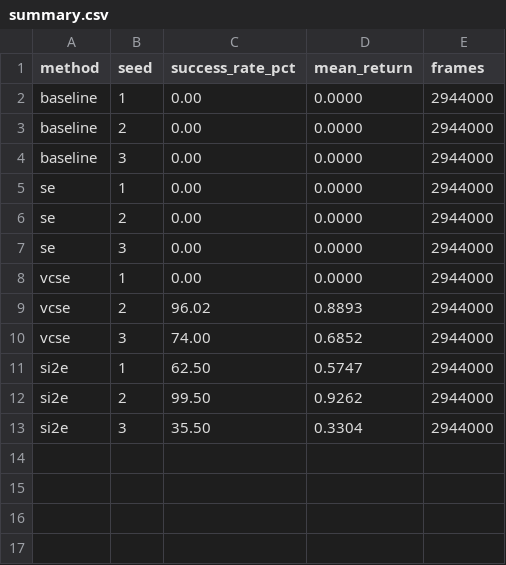
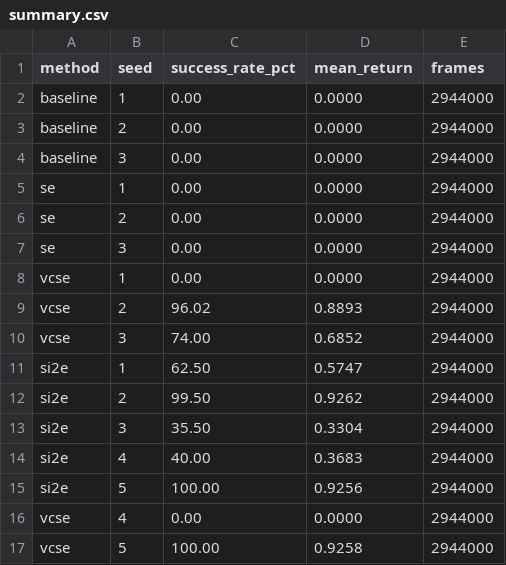
Before and after one commit to SuuTTT/learn-si2e, a CSV file: results/keycorridor/summary.csv, drawn as a sheet.

```diff
--- a/results/keycorridor/summary.csv
+++ b/results/keycorridor/summary.csv
@@ -13 +13,5 @@ si2e,2,99.50,0.9262,2944000
 si2e,3,35.50,0.3304,2944000
+si2e,4,40.00,0.3683,2944000
+si2e,5,100.00,0.9256,2944000
+vcse,4,0.00,0.0000,2944000
+vcse,5,100.00,0.9258,2944000
```
Also changed, not shown: results/kcs3r1/summary.csv, 52 other files.
